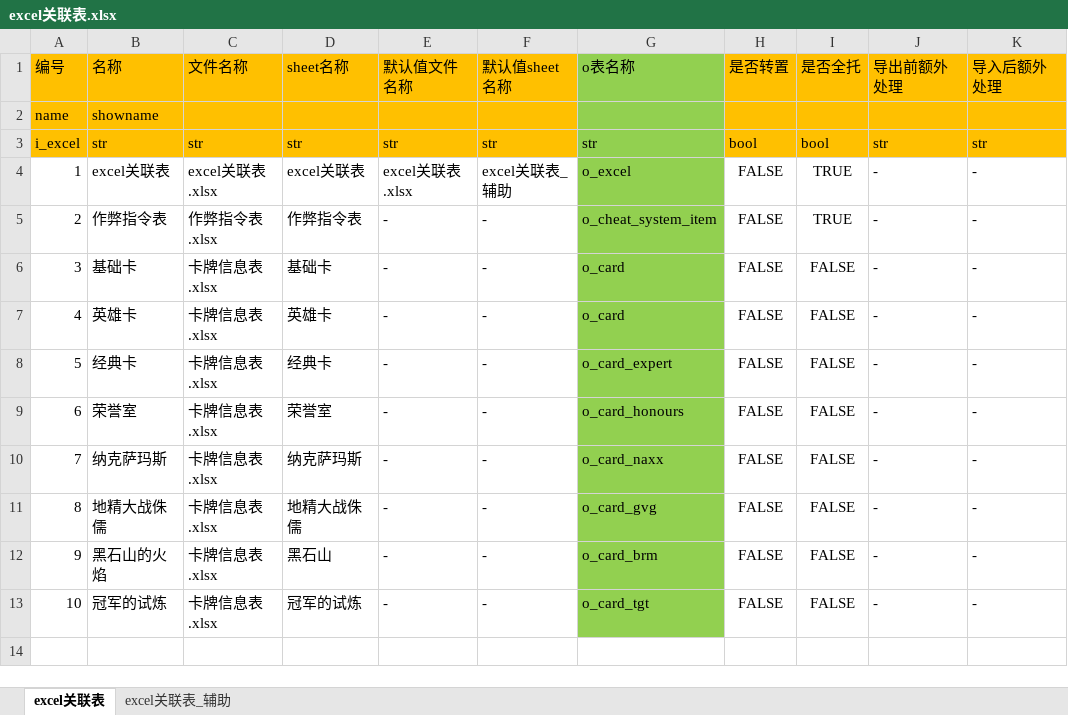
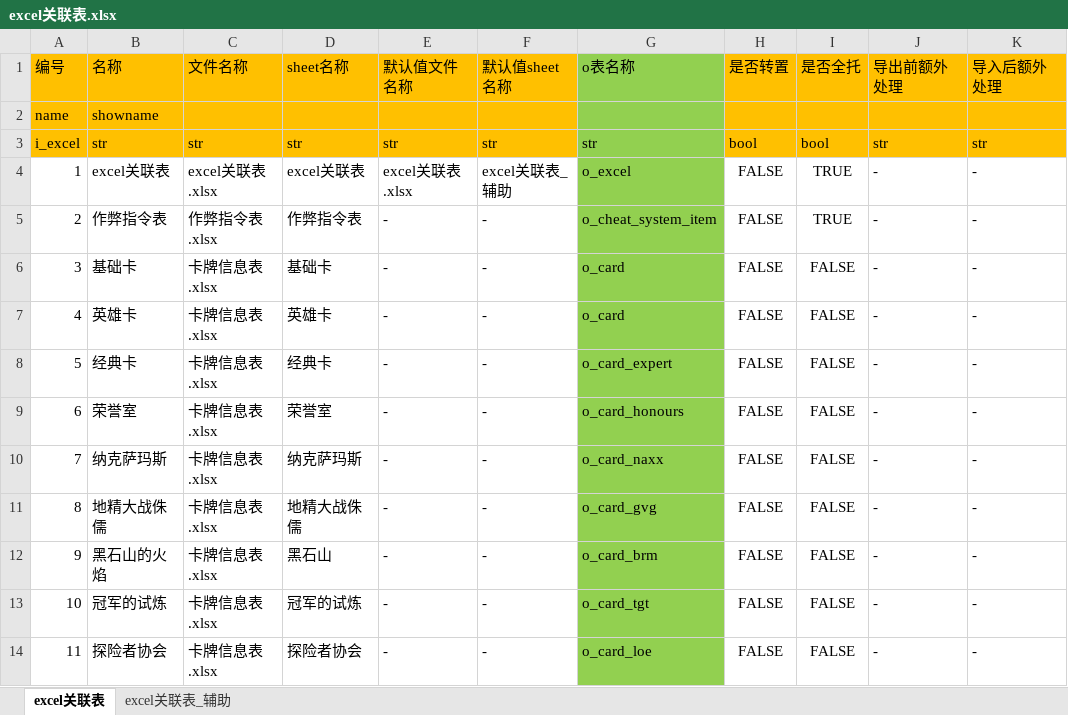
Before and after one commit to zpcpi/SZ-Hearth-Stone, an Excel workbook: excel/excel关联表.xlsx, sheet excel关联表, drawn as a sheet; values as stored, in another font and other column widths than the file's, no borders; the diff names each change by its address in the sheet, - before the commit and + after, or states it on an @@ line.

```diff
--- a/excel/excel关联表.xlsx (sheet excel关联表)
+++ b/excel/excel关联表.xlsx (sheet excel关联表)
+row 14: 11 | 探险者协会 | 卡牌信息表.xlsx | 探险者协会 | - | - | o_card_loe | FALSE | FALSE | - | -
```
Also changed, not shown: excel/卡牌信息表.xlsx, 8 other files.
